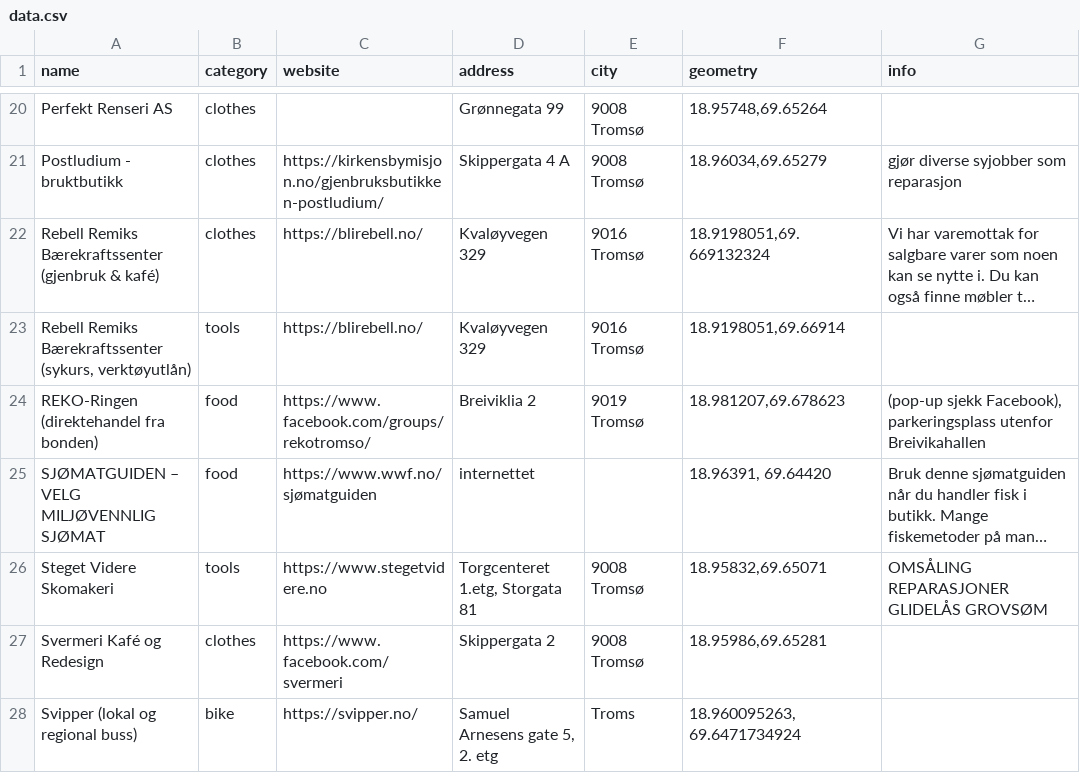
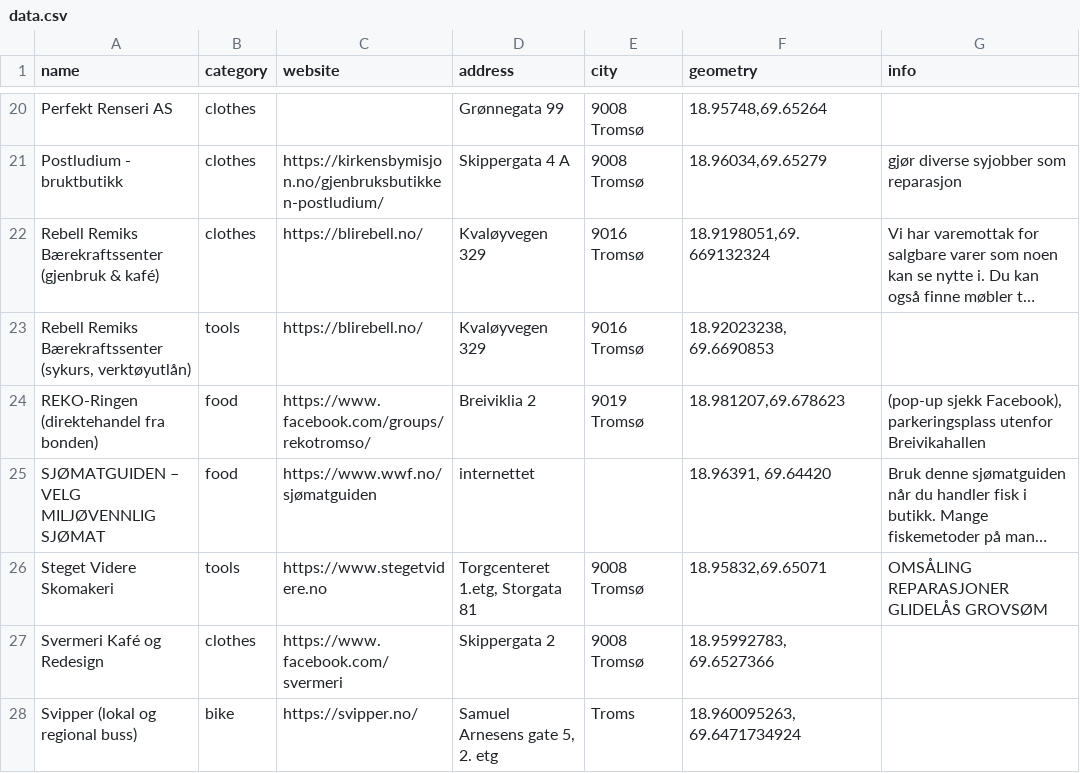
Before and after one commit to fivh-tromso/guide, a CSV file: data.csv, drawn as a sheet; only a part is shown, gaps mark what is left out; long unchanged cells end in …; the diff covers the shown part only; the diff names each change by its address in the sheet, - before the commit and + after, or states it on an @@ line.

Commit message:
added 3 places

```diff
--- a/data.csv
+++ b/data.csv
-F23 (geometry): 18.9198051,69.66914
+F23 (geometry): 18.92023238, 69.6690853
-F27 (geometry): 18.95986,69.65281
+F27 (geometry): 18.95992783, 69.6527366
```
Also changed, not shown: 2 added rows and 8 edited cells elsewhere in this file.
